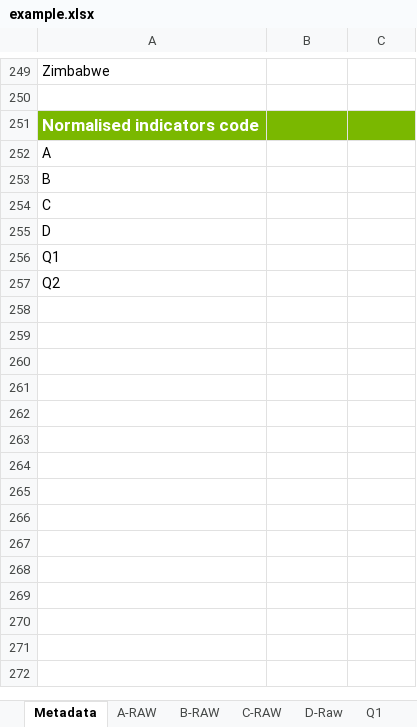
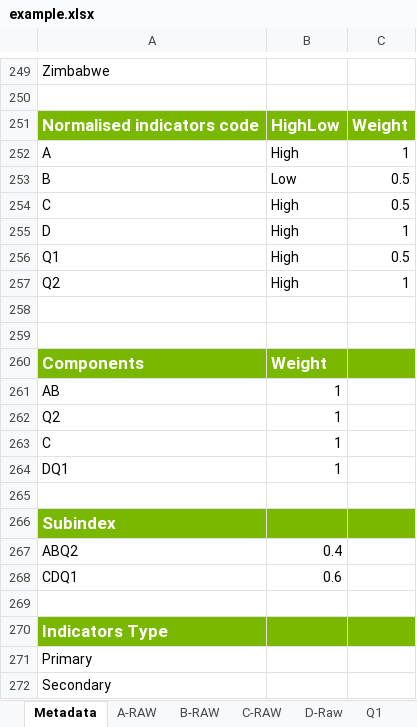
Before and after one commit to weso/wiFetcher, an Excel workbook: src/main/resources/computex/example.xlsx, sheet Metadata, drawn as a sheet; only a part is shown, gaps mark what is left out; values as stored, in another font and other column widths than the file's, no borders; addresses are those after the commit; the diff covers the shown part only; the diff names each change by its address in the sheet, - before the commit and + after, or states it on an @@ line.

Commit message:
Add daos to load regions, countries, observations, indicators, subindexes and components, and its test

```diff
--- a/src/main/resources/computex/example.xlsx (sheet Metadata)
+++ b/src/main/resources/computex/example.xlsx (sheet Metadata)
-B251: (empty)
+B251: HighLow
-C251: (empty)
+C251: Weight
-B252: (empty)
+B252: High
-C252: (empty)
+C252: 1
-B253: (empty)
+B253: Low
-C253:C254: (empty)
+C253:C254: 0.5
-B254:B256: (empty)
+B254:B256: High
-C255: (empty)
+C255: 1
-C256: (empty)
+C256: 0.5
+row 257: Q2 | High | 1
+row 258: (empty)
+row 259: (empty)
+row 260: Components | Weight
+row 261: AB | 1
-B262: (empty)
+B262: 1
+row 263: C | 1
+row 264: DQ1 | 1
+row 265: (empty)
+row 266: Subindex
+row 267: ABQ2 | 0.4
+row 268: CDQ1 | 0.6
+row 269: (empty)
+row 270: Indicators Type
+row 271: Primary
+row 272: Secondary
```
Also changed, not shown: 2 added rows, 2 removed rows and 1 edited cell elsewhere in this sheet, sheet A-Normalized, sheet C-Imputed, sheet A-Imputed, sheet Q1, sheet Q2, sheet A-RAW, 3 more sheets, other sheet tabs, formulas that keep their value, 54 other files.
